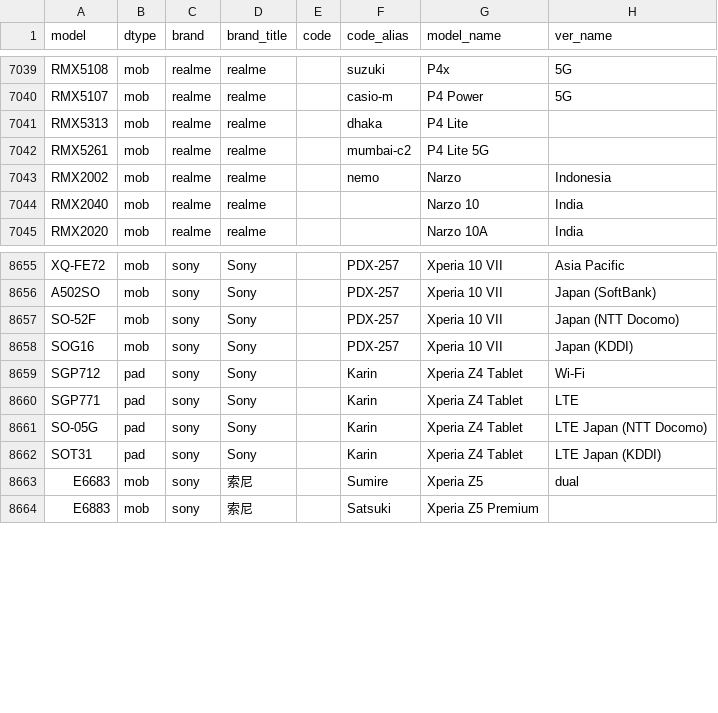
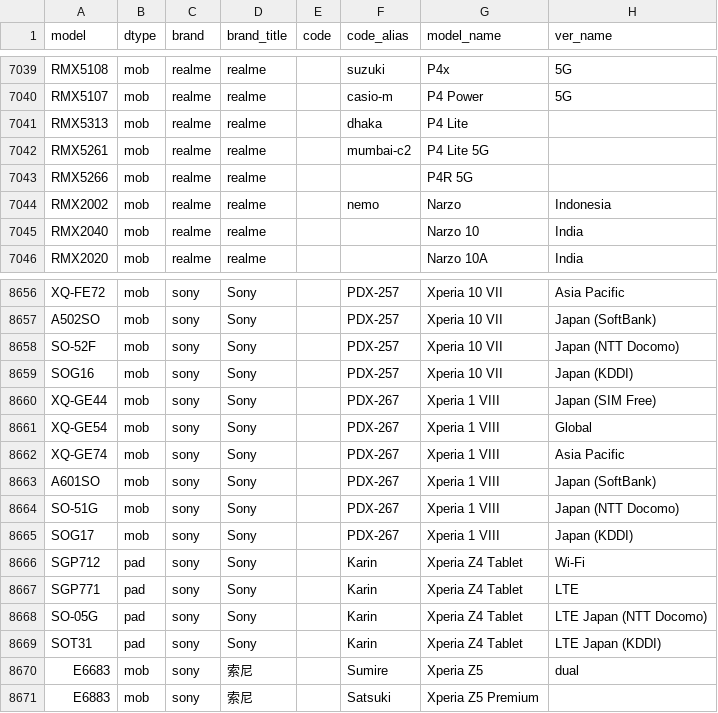
Before and after one commit to ITxiao6666/MobileModels-csv, a CSV file: models.csv, drawn as a sheet; only a part is shown, gaps mark what is left out.

Commit message:
Sync with MobileModels 7d9dcc2879bb64da25557488ce599e9030360e6c

```diff
--- a/models.csv
+++ b/models.csv
@@ -7042,2 +7042,3 @@ RMX5313,mob,realme,realme,,dhaka,P4 Lite,
 RMX5261,mob,realme,realme,,mumbai-c2,P4 Lite 5G,
+RMX5266,mob,realme,realme,,,P4R 5G,
 RMX2002,mob,realme,realme,,nemo,Narzo,Indonesia
@@ -8658,2 +8659,8 @@ SO-52F,mob,sony,Sony,,PDX-257,Xperia 10 VII,Japan (NTT Docomo)
 SOG16,mob,sony,Sony,,PDX-257,Xperia 10 VII,Japan (KDDI)
+XQ-GE44,mob,sony,Sony,,PDX-267,Xperia 1 VIII,Japan (SIM Free)
+XQ-GE54,mob,sony,Sony,,PDX-267,Xperia 1 VIII,Global
+XQ-GE74,mob,sony,Sony,,PDX-267,Xperia 1 VIII,Asia Pacific
+A601SO,mob,sony,Sony,,PDX-267,Xperia 1 VIII,Japan (SoftBank)
+SO-51G,mob,sony,Sony,,PDX-267,Xperia 1 VIII,Japan (NTT Docomo)
+SOG17,mob,sony,Sony,,PDX-267,Xperia 1 VIII,Japan (KDDI)
 SGP712,pad,sony,Sony,,Karin,Xperia Z4 Tablet,Wi-Fi
```
Also changed, not shown: 1 other file.
